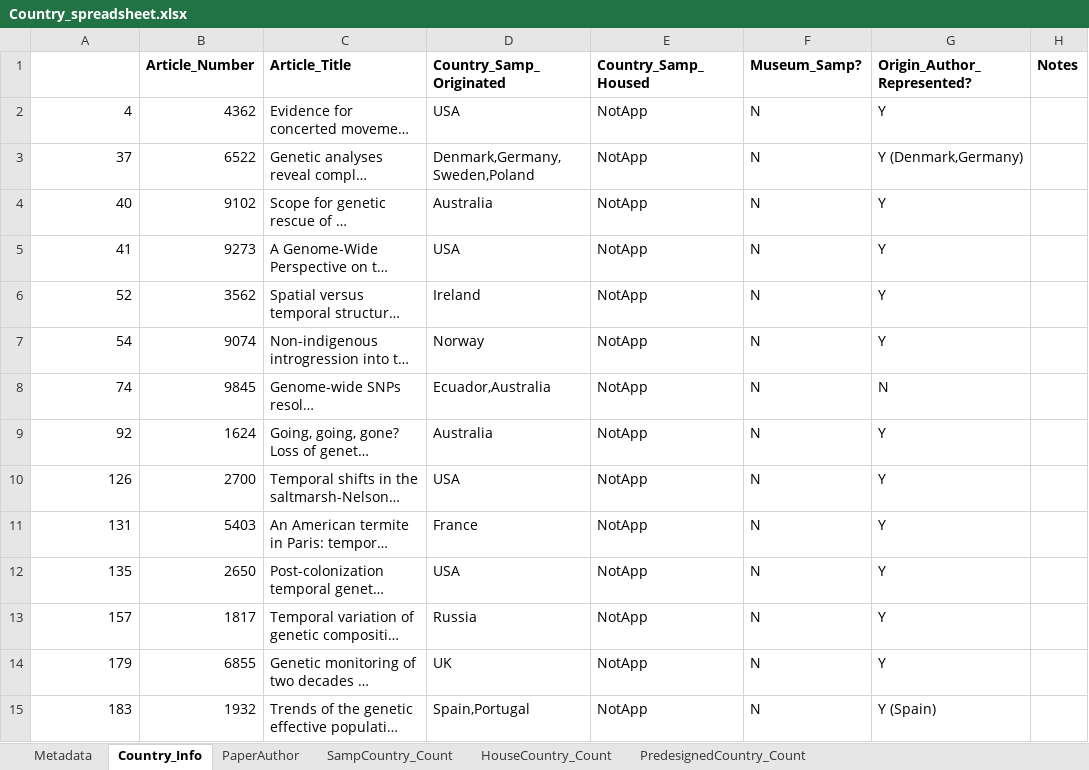
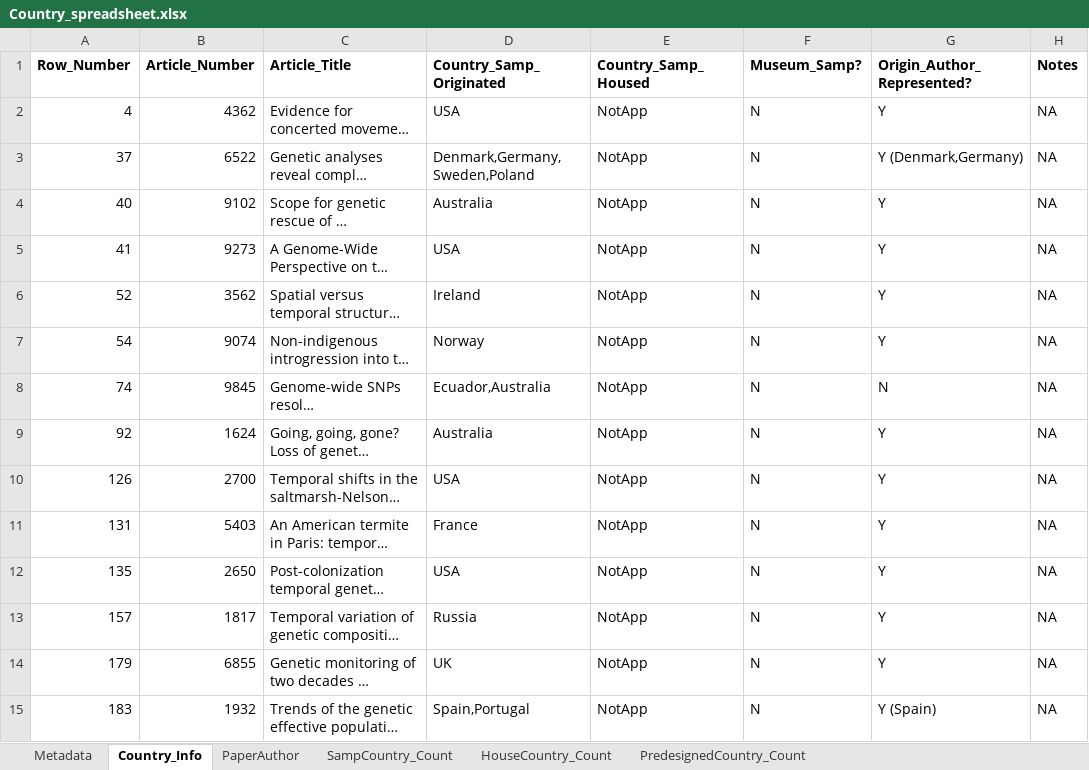
Before and after one commit to TempGenomics-RCN/StateofField_Analyses, an Excel workbook: Output/Country_spreadsheet.xlsx, sheet Country_Info, drawn as a sheet; only a part is shown; long unchanged cells end in …; values as stored, in another font and other column widths than the file's, no borders; the diff covers the shown part only; the diff names each change by its address in the sheet, - before the commit and + after, or states it on an @@ line.

```diff
--- a/Output/Country_spreadsheet.xlsx (sheet Country_Info)
+++ b/Output/Country_spreadsheet.xlsx (sheet Country_Info)
-A1: (empty)
+A1: Row_Number
-H2:H15 (Notes): (empty)
+H2:H15 (Notes): NA
```
Also changed, not shown: 202 edited cells elsewhere in this sheet, 1 other file.
